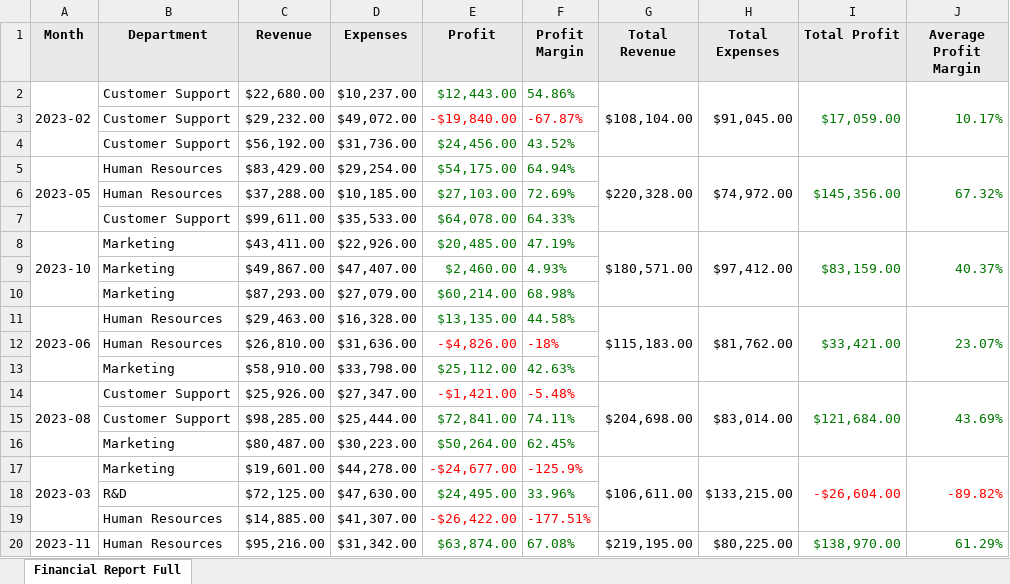
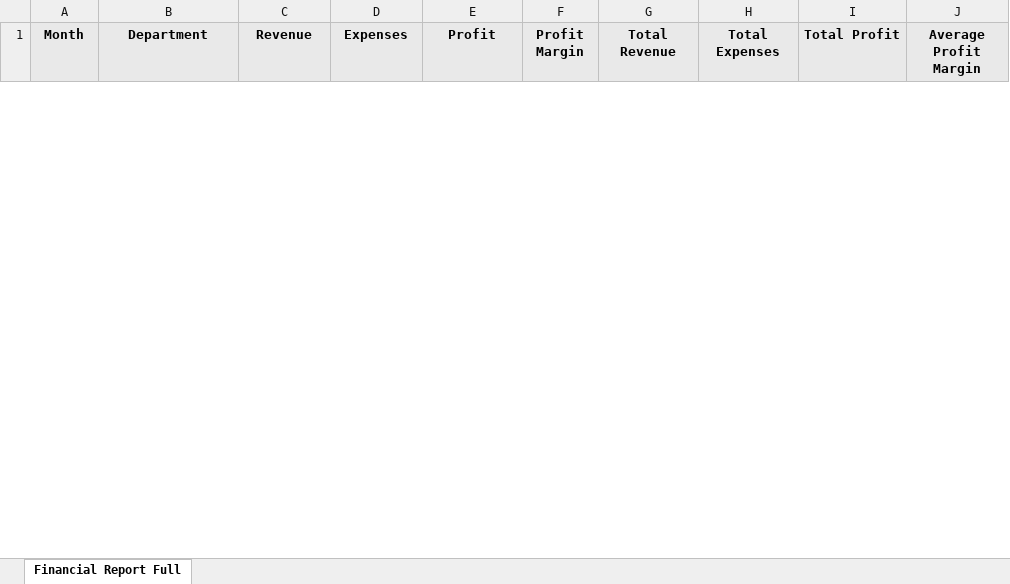
Before and after one commit to ChronicStone/typed-xlsx, an Excel workbook: packages/typed-xlsx/examples/financial-report.xlsx, sheet Financial Report Full, drawn as a sheet; only a part is shown; values as stored, in another font and other column widths than the file's, no borders; removed rows and columns are numbered as before the commit, all else as after; the diff covers the shown part only; the diff names each change by its address in the sheet, - before the commit and + after, or states it on an @@ line.

```diff
--- a/packages/typed-xlsx/examples/financial-report.xlsx (sheet Financial Report Full)
+++ b/packages/typed-xlsx/examples/financial-report.xlsx (sheet Financial Report Full)
-row 2: 2023-02 | Customer Support | $22,680.00 | $10,237.00 | $12,443.00 | 54.86% | $108,104.00 | $91,045.00 | $17,059.00 | 10.17%
-row 3:  | Customer Support | $29,232.00 | $49,072.00 | -$19,840.00 | -67.87%
-row 4:  | Customer Support | $56,192.00 | $31,736.00 | $24,456.00 | 43.52%
-row 5: 2023-05 | Human Resources | $83,429.00 | $29,254.00 | $54,175.00 | 64.94% | $220,328.00 | $74,972.00 | $145,356.00 | 67.32%
-row 6:  | Human Resources | $37,288.00 | $10,185.00 | $27,103.00 | 72.69%
-row 7:  | Customer Support | $99,611.00 | $35,533.00 | $64,078.00 | 64.33%
-row 8: 2023-10 | Marketing | $43,411.00 | $22,926.00 | $20,485.00 | 47.19% | $180,571.00 | $97,412.00 | $83,159.00 | 40.37%
-row 9:  | Marketing | $49,867.00 | $47,407.00 | $2,460.00 | 4.93%
-row 10:  | Marketing | $87,293.00 | $27,079.00 | $60,214.00 | 68.98%
-row 11: 2023-06 | Human Resources | $29,463.00 | $16,328.00 | $13,135.00 | 44.58% | $115,183.00 | $81,762.00 | $33,421.00 | 23.07%
-row 12:  | Human Resources | $26,810.00 | $31,636.00 | -$4,826.00 | -18%
-row 13:  | Marketing | $58,910.00 | $33,798.00 | $25,112.00 | 42.63%
-row 14: 2023-08 | Customer Support | $25,926.00 | $27,347.00 | -$1,421.00 | -5.48% | $204,698.00 | $83,014.00 | $121,684.00 | 43.69%
-row 15:  | Customer Support | $98,285.00 | $25,444.00 | $72,841.00 | 74.11%
-row 16:  | Marketing | $80,487.00 | $30,223.00 | $50,264.00 | 62.45%
-row 17: 2023-03 | Marketing | $19,601.00 | $44,278.00 | -$24,677.00 | -125.9% | $106,611.00 | $133,215.00 | -$26,604.00 | -89.82%
-row 18:  | R&D | $72,125.00 | $47,630.00 | $24,495.00 | 33.96%
-row 19:  | Human Resources | $14,885.00 | $41,307.00 | -$26,422.00 | -177.51%
-row 20: 2023-11 | Human Resources | $95,216.00 | $31,342.00 | $63,874.00 | 67.08% | $219,195.00 | $80,225.00 | $138,970.00 | 61.29%
```
Also changed, not shown: 31 added rows and 12 removed rows elsewhere in this sheet, packages/typed-xlsx/examples/financial-report-stream.xlsx, 51 other files.
